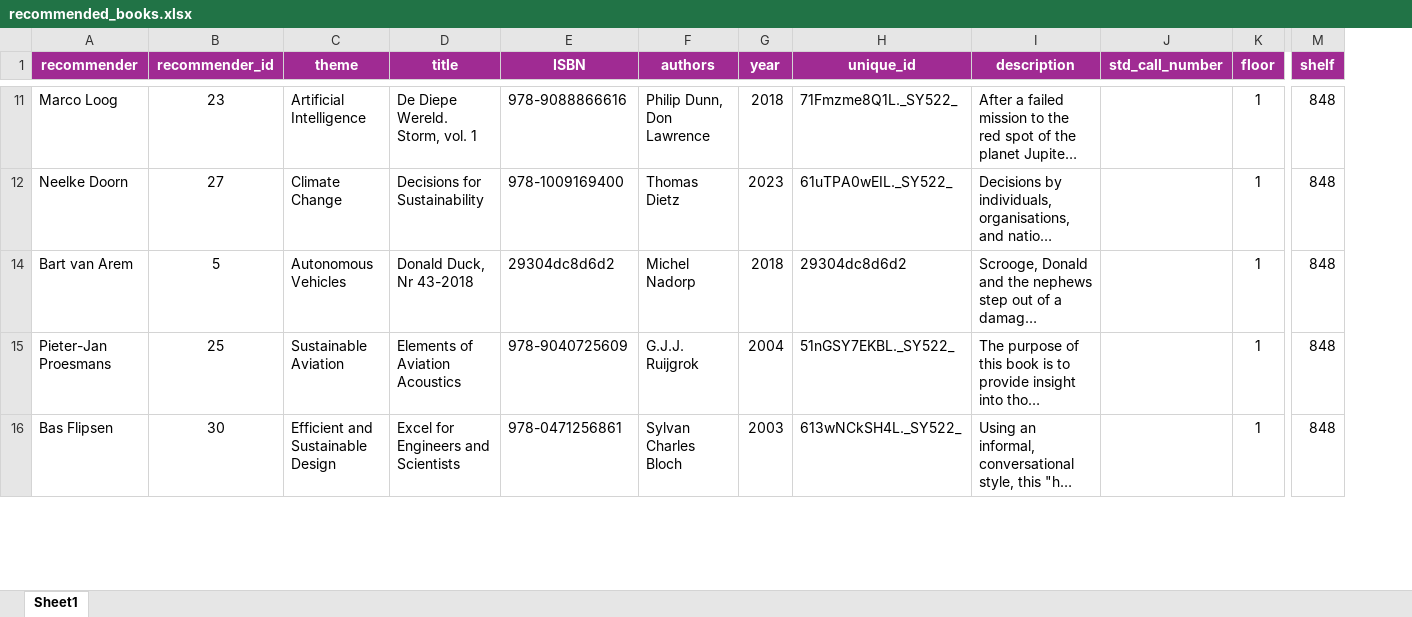
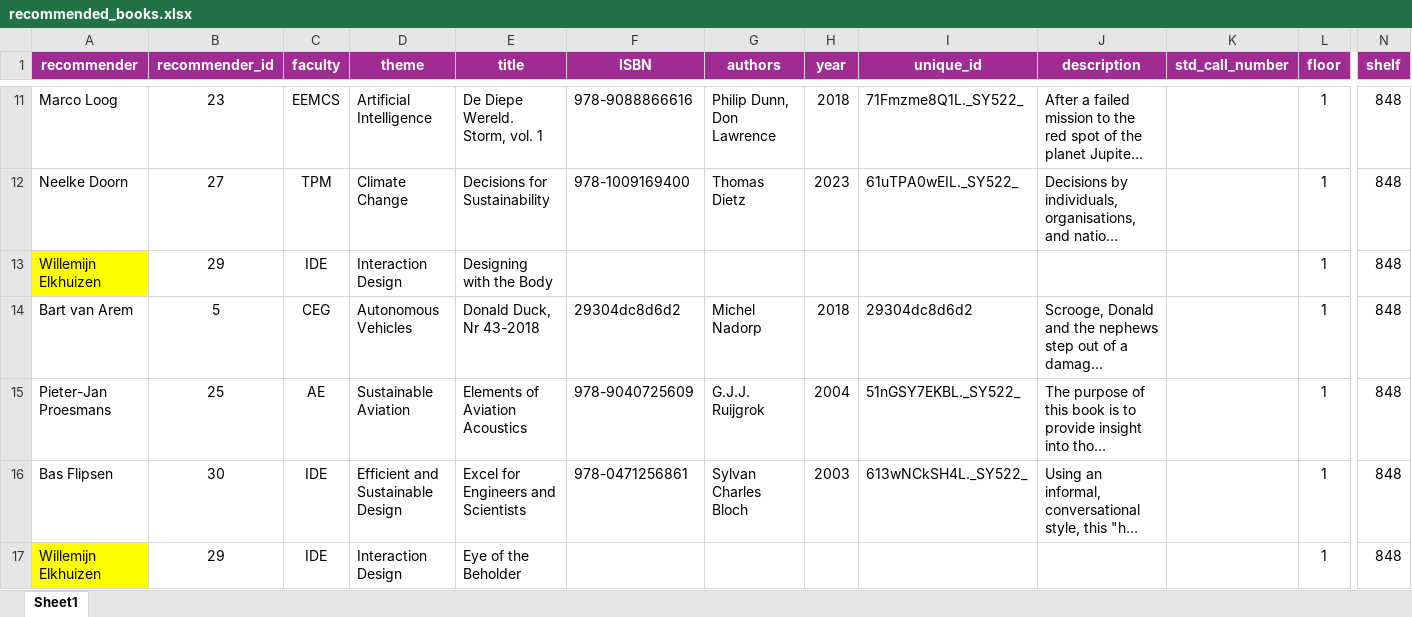
Before and after one commit to rorevillaca/twin_shelves_2, an Excel workbook: src/data/workshop_data/recommended_books.xlsx, sheet Sheet1, drawn as a sheet; only a part is shown, gaps mark what is left out; long unchanged cells end in …; values as stored, in another font and other column widths than the file's, no borders; rows hold the shown columns only; the diff covers the shown part only; the diff names each change by its address in the sheet, - before the commit and + after, or states it on an @@ line.

```diff
--- a/src/data/workshop_data/recommended_books.xlsx (sheet Sheet1)
+++ b/src/data/workshop_data/recommended_books.xlsx (sheet Sheet1)
+column C (faculty), rows 11-12: EEMCS | TPM; rows 14-16: CEG | AE | IDE
+row 13: Willemijn Elkhuizen | 29 | IDE | Interaction Design | Designing with the Body |  |  |  |  |  |  | 1 | 848
+row 17: Willemijn Elkhuizen | 29 | IDE | Interaction Design | Eye of the Beholder |  |  |  |  |  |  | 1 | 848
```
Also changed, not shown: 21 added rows elsewhere in this sheet, 14 other files.
